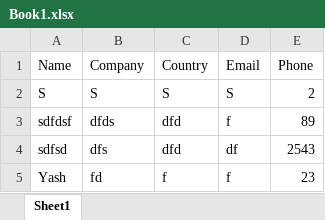
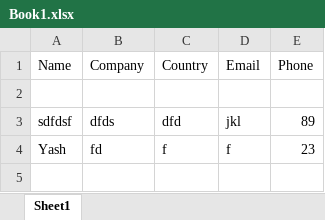
Before and after one commit to Sushma-Rani2023/hrm-website, an Excel workbook: backend/public/uploads/Book1.xlsx, sheet Sheet1, drawn as a sheet; values as stored, in another font and other column widths than the file's, no borders; the diff names each change by its address in the sheet, - before the commit and + after, or states it on an @@ line.

```diff
--- a/backend/public/uploads/Book1.xlsx (sheet Sheet1)
+++ b/backend/public/uploads/Book1.xlsx (sheet Sheet1)
-row 2: S | S | S | S | 2
+row 2: (empty)
-D3 (Email): f
+D3 (Email): jkl
-row 4: sdfsd | dfs | dfd | df | 2543
```
Also changed, not shown: 6 other files.
